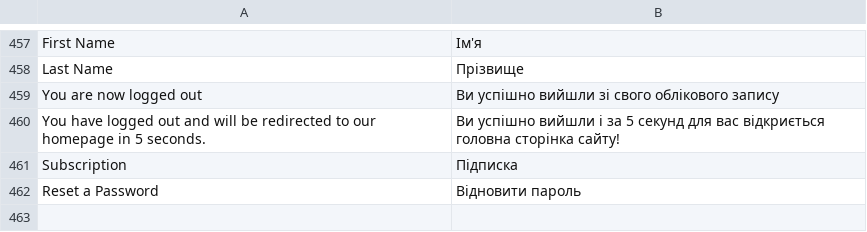
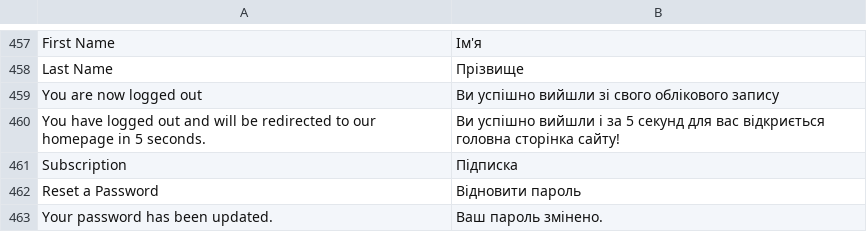
Before and after one commit to dominido/technostock, a CSV file: app/locale/uk_UA/Mage_Customer.csv, drawn as a sheet; only a part is shown, gaps mark what is left out; the diff names each change by its address in the sheet, - before the commit and + after, or states it on an @@ line.

```diff
--- a/app/locale/uk_UA/Mage_Customer.csv
+++ b/app/locale/uk_UA/Mage_Customer.csv
+row 463: Your password has been updated. | Ваш пароль змiнено.
```
Also changed, not shown: app/design/frontend/ultimo/unitop/locale/uk_UA/translate.csv.
